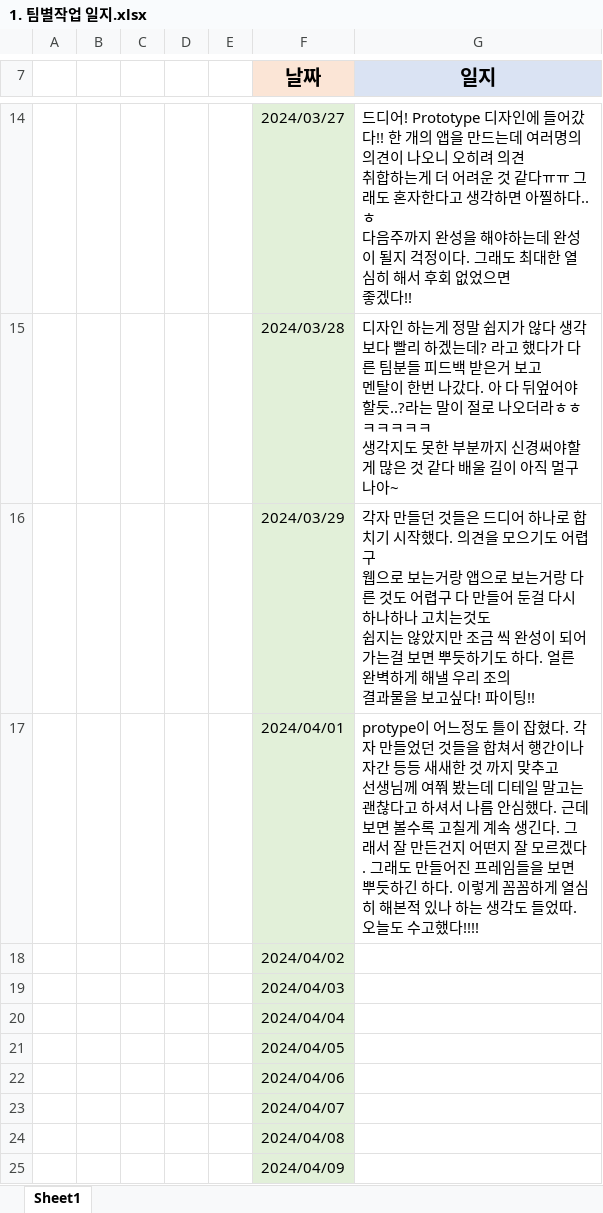
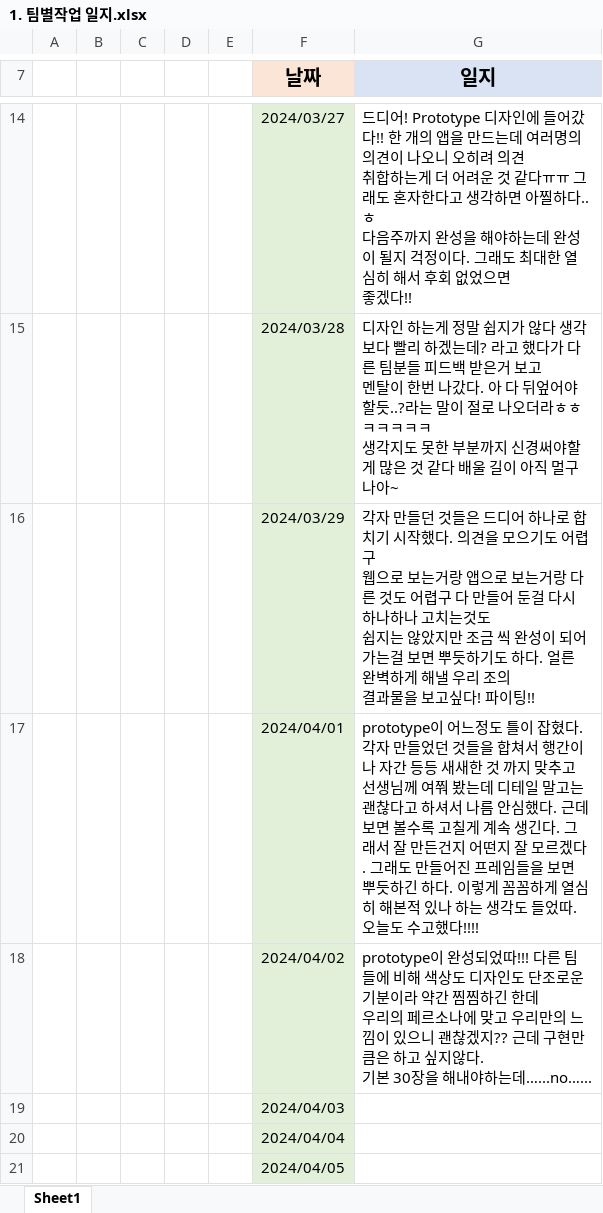
Before and after one commit to ayjvv/Group, an Excel workbook: 일지/1. 팀별작업 일지.xlsx, sheet Sheet1, drawn as a sheet; only a part is shown, gaps mark what is left out; the shorter side is filled out with more unchanged rows; values as stored, in another font and other column widths than the file's, no borders; ↵ is a line break in a cell; the diff names each change by its address in the sheet, - before the commit and + after, or states it on an @@ line.

Commit message:
수정

```diff
--- a/일지/1. 팀별작업 일지.xlsx (sheet Sheet1)
+++ b/일지/1. 팀별작업 일지.xlsx (sheet Sheet1)
-G17 (일지): protype이 어느…
+G17 (일지): prototype이 어느…
-G18 (일지): (empty)
+G18 (일지): prototype이 완성되었따!!! 다른 팀들에 비해 색상도 디자인도 단조로운 기분이라 약간 찜찜하긴 한데 ↵ 우리의 페르소나에 맞고 우리만의 느낌이 있으니 괜찮겠지?? 근데 구현만큼은 하고 싶지않다. ↵ 기본 30장을 해내야하는데…...no…...
```
